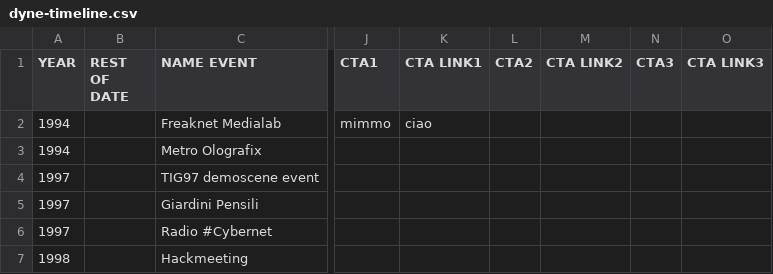
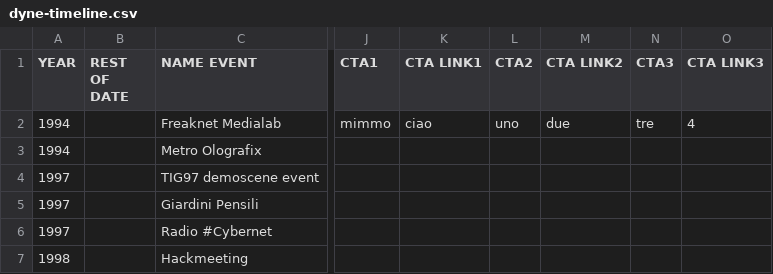
Before and after one commit to dyne/dyne.github.io, a CSV file: public/dyne-timeline.csv, drawn as a sheet; only a part is shown, gaps mark what is left out; the diff names each change by its address in the sheet, - before the commit and + after, or states it on an @@ line.

Commit message:
Update dyne-timeline.csv
Signed-off-by: Puria Nafisi Azizi <puria@dyne.org>

```diff
--- a/public/dyne-timeline.csv
+++ b/public/dyne-timeline.csv
-L2 (CTA2): (empty)
+L2 (CTA2): uno
-M2 (CTA LINK2): (empty)
+M2 (CTA LINK2): due
-N2 (CTA3): (empty)
+N2 (CTA3): tre
-O2 (CTA LINK3): (empty)
+O2 (CTA LINK3): 4
```
